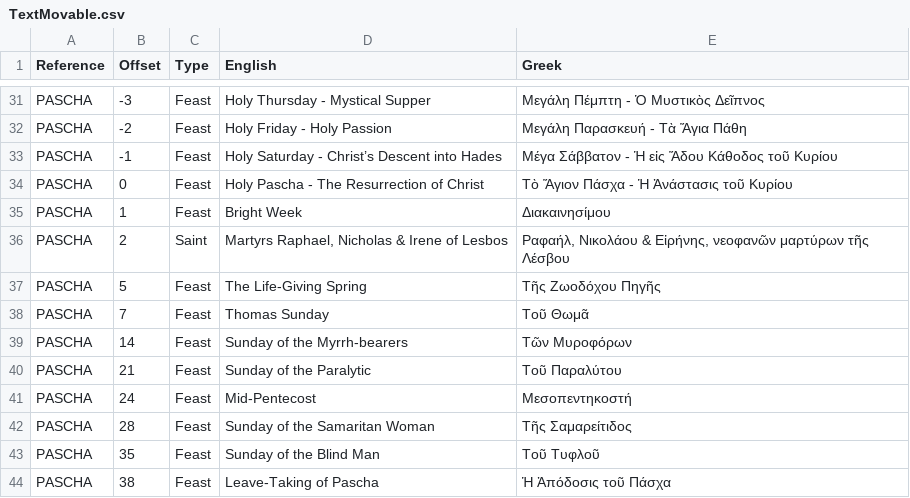
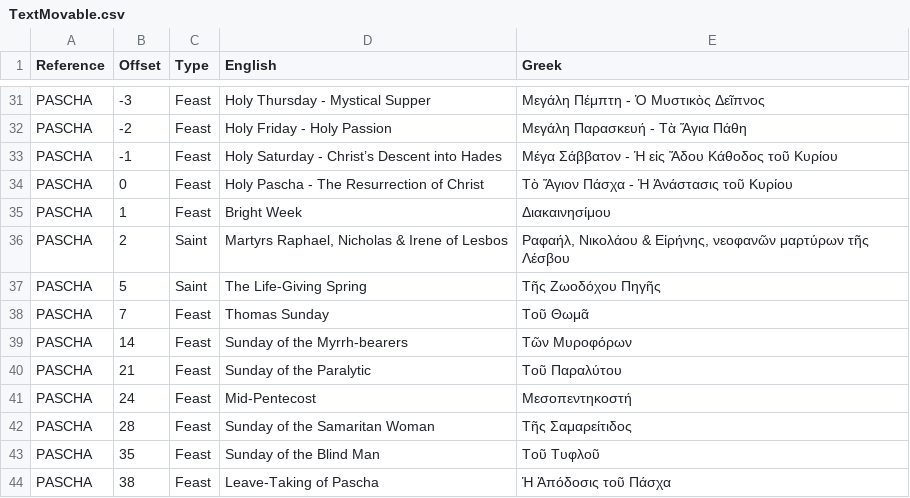
Before and after one commit to sseidel16/orthodox-calendar-data, a CSV file: data/TextMovable.csv, drawn as a sheet; only a part is shown, gaps mark what is left out.

```diff
--- a/data/TextMovable.csv
+++ b/data/TextMovable.csv
@@ -36,3 +36,3 @@ PASCHA,1,Feast,Bright Week,Διακαινησίμου
 PASCHA,2,Saint,"Martyrs Raphael, Nicholas & Irene of Lesbos","Ραφαήλ, Νικολάου & Εἰρήνης, νεοφανῶν μαρτύρων τῆς Λέσβου"
-PASCHA,5,Feast,The Life-Giving Spring,Τῆς Ζωοδόχου Πηγῆς
+PASCHA,5,Saint,The Life-Giving Spring,Τῆς Ζωοδόχου Πηγῆς
 PASCHA,7,Feast,Thomas Sunday,Τοῦ Θωμᾶ
```
Also changed, not shown: data/TextImmovable.csv.
